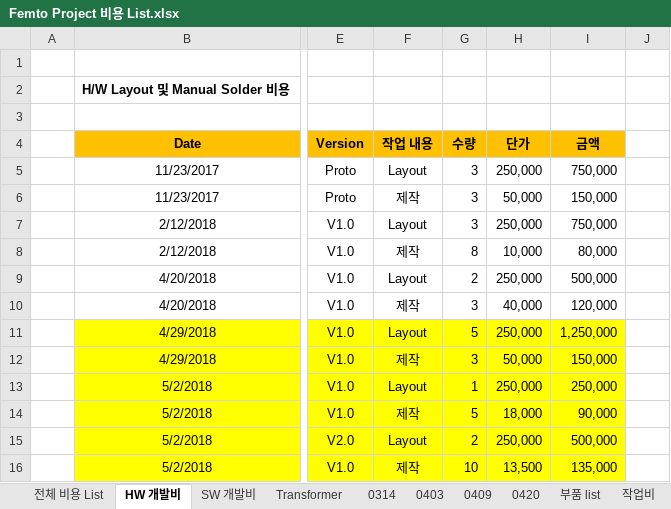
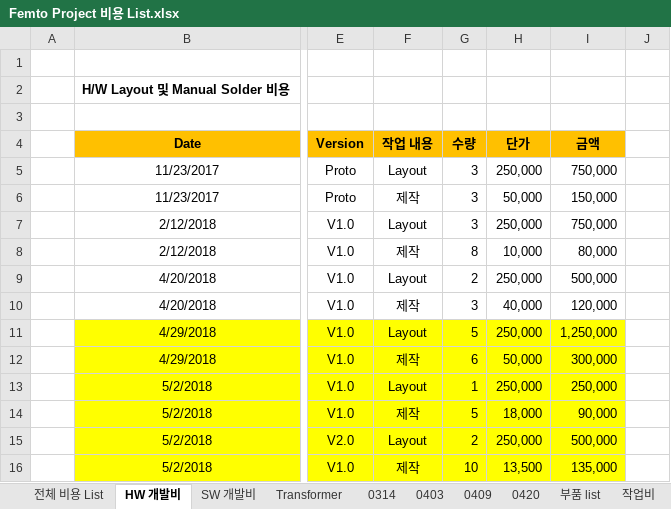
Before and after one commit to ArvidJoung/Plasma_Generator, an Excel workbook: Femto Project 비용 List.xlsx, sheet HW 개발비, drawn as a sheet; only a part is shown, gaps mark what is left out; values as stored, in another font and other column widths than the file's, no borders; the diff names each change by its address in the sheet, - before the commit and + after, or states it on an @@ line.

Commit message:
[DOC] Schedule 및 Cost update

```diff
--- a/Femto Project 비용 List.xlsx (sheet HW 개발비)
+++ b/Femto Project 비용 List.xlsx (sheet HW 개발비)
-G12 (수량): 3
+G12 (수량): 6
-I12 (금액): 150,000
+I12 (금액): 300,000
```
Also changed, not shown: Femto Project schedule V1.0.xlsx, 3 other files.
